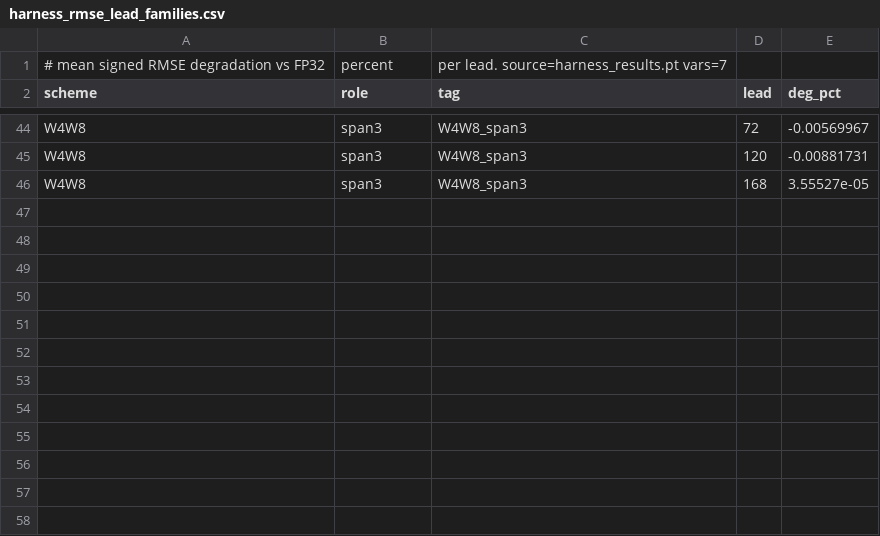
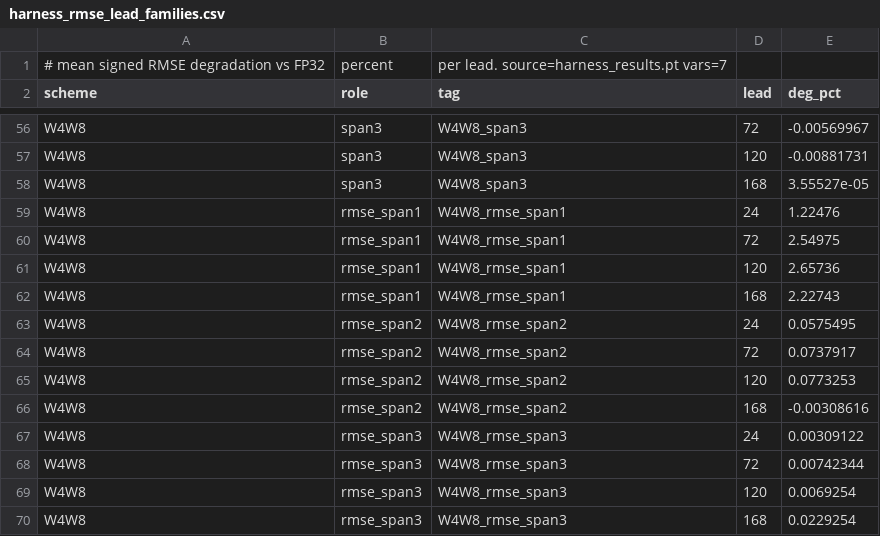
Before and after one commit to MaxxWithoutAnX/MSc-Dissertation, a CSV file: Stormer_Experiments/harness_results_n47/harness_rmse_lead_families.csv, drawn as a sheet; only a part is shown, gaps mark what is left out; the diff covers the shown part only.

```diff
--- a/Stormer_Experiments/harness_results_n47/harness_rmse_lead_families.csv
+++ b/Stormer_Experiments/harness_results_n47/harness_rmse_lead_families.csv
@@ -46 +58,13 @@ W4W8,span3,W4W8_span3,120,-0.00881731
 W4W8,span3,W4W8_span3,168,3.55527e-05
+W4W8,rmse_span1,W4W8_rmse_span1,24,1.22476
+W4W8,rmse_span1,W4W8_rmse_span1,72,2.54975
+W4W8,rmse_span1,W4W8_rmse_span1,120,2.65736
+W4W8,rmse_span1,W4W8_rmse_span1,168,2.22743
+W4W8,rmse_span2,W4W8_rmse_span2,24,0.0575495
+W4W8,rmse_span2,W4W8_rmse_span2,72,0.0737917
+W4W8,rmse_span2,W4W8_rmse_span2,120,0.0773253
+W4W8,rmse_span2,W4W8_rmse_span2,168,-0.00308616
+W4W8,rmse_span3,W4W8_rmse_span3,24,0.00309122
+W4W8,rmse_span3,W4W8_rmse_span3,72,0.00742344
+W4W8,rmse_span3,W4W8_rmse_span3,120,0.0069254
+W4W8,rmse_span3,W4W8_rmse_span3,168,0.0229254
```
Also changed, not shown: 12 added rows elsewhere in this file, Stormer_Experiments/frontier_stormer/frontier_A_W4W8_physics.csv, Stormer_Experiments/frontier_stormer/frontier_A_W4W8_rmse.csv, 12 other files.
